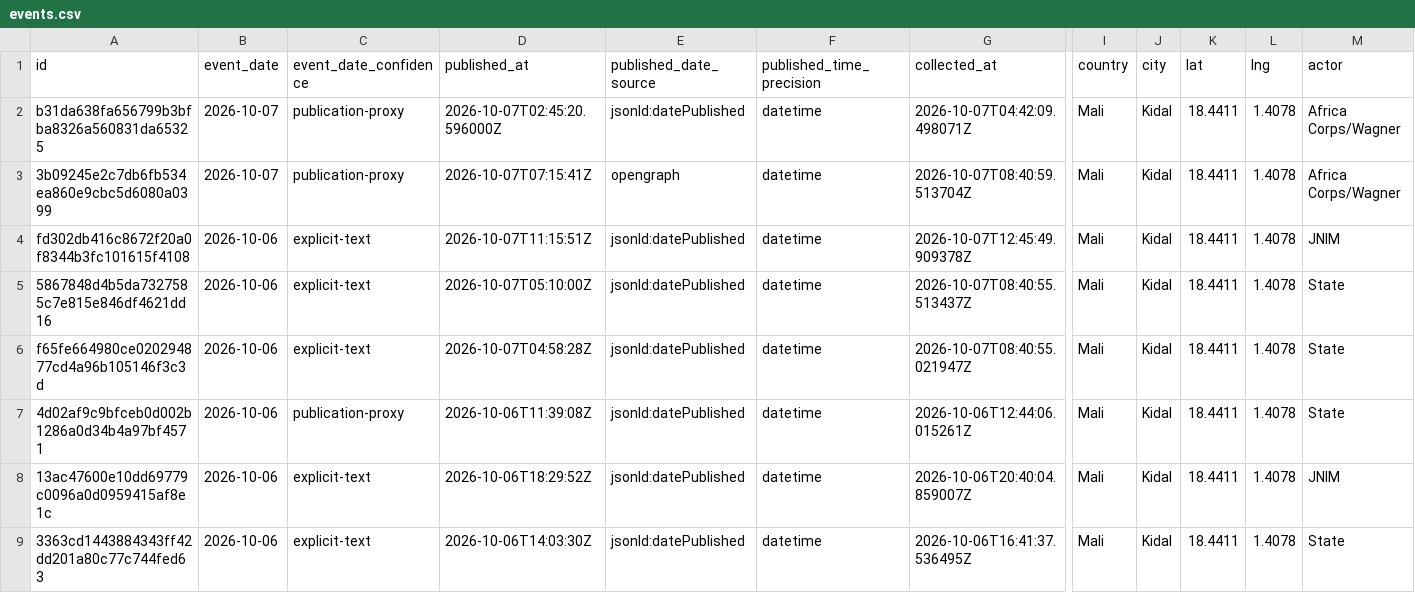
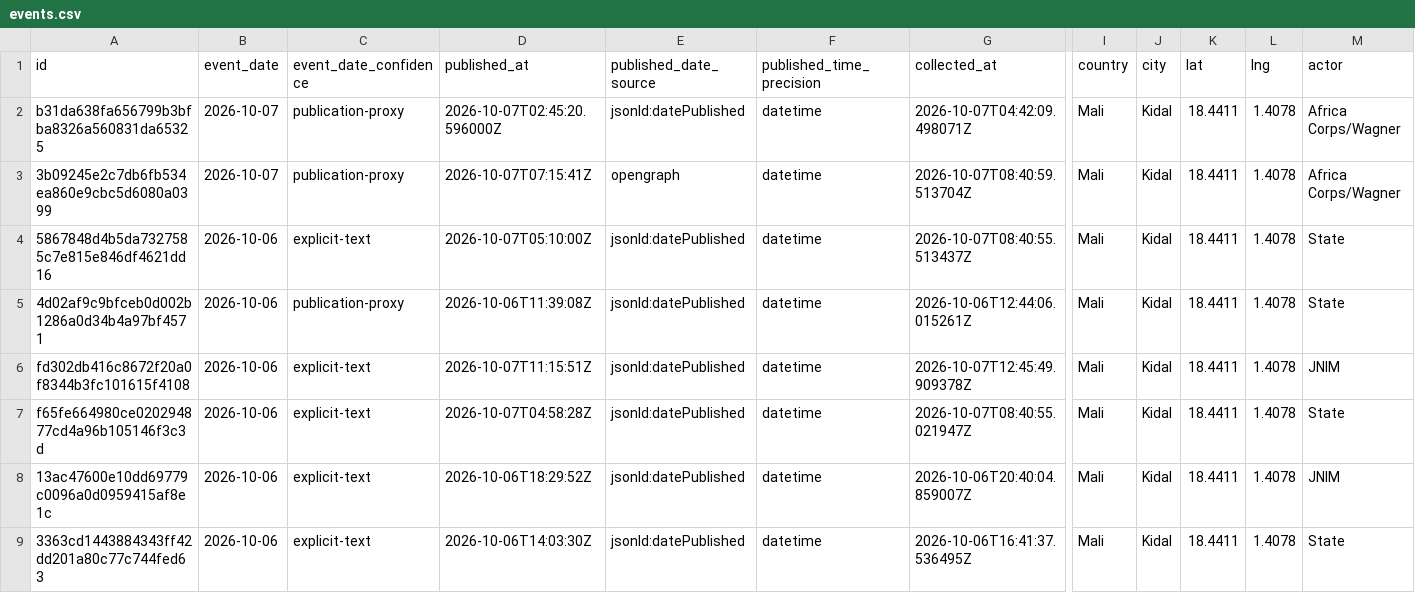
Before and after one commit to mosescosta33/sahel-data-collection, a CSV file: data/events.csv, drawn as a sheet; only a part is shown, gaps mark what is left out; removed rows and columns are numbered as before the commit, all else as after; rows hold the shown columns only; the diff names each change by its address in the sheet, - before the commit and + after, or states it on an @@ line.

```diff
--- a/data/events.csv
+++ b/data/events.csv
+row 4: 5867848d4b5da7327585c7e815e846df4621dd16 | 2026-10-06 | explicit-text | 2026-10-07T05:10:00Z | jsonld:datePublished | datetime | 2026-10-07T08:40:55.513437Z | Mali | Kidal | 18.4411 | 1.4078 | State
@@ row 7 moved to row 5: 4d02af9c9bfceb0d002b1286a0d34b4a97bf4571 @@
-row 5: 5867848d4b5da7327585c7e815e846df4621dd16 | 2026-10-06 | explicit-text | 2026-10-07T05:10:00Z | jsonld:datePublished | datetime | 2026-10-07T08:40:55.513437Z | Mali | Kidal | 18.4411 | 1.4078 | State
```
Also changed, not shown: 18 other files.
